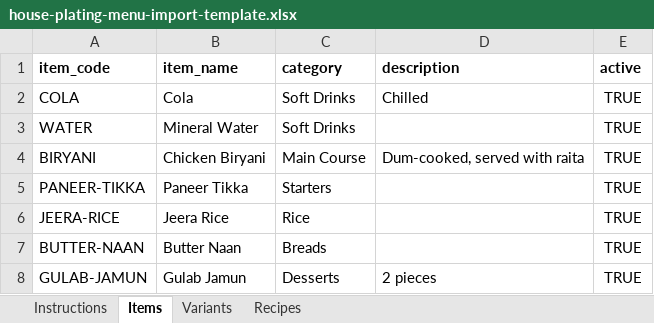
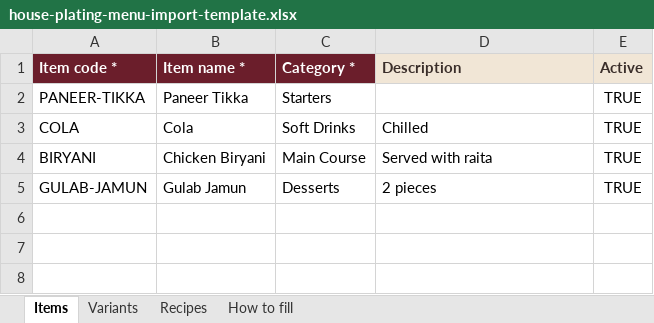
Before and after one commit to gagan-090/R.SaaS, an Excel workbook: docs/templates/house-plating-menu-import-template.xlsx, sheet Items, drawn as a sheet; values as stored, in another font and other column widths than the file's, no borders; removed rows and columns are numbered as before the commit, all else as after; the diff names each change by its address in the sheet, - before the commit and + after, or states it on an @@ line.

```diff
--- a/docs/templates/house-plating-menu-import-template.xlsx (sheet Items)
+++ b/docs/templates/house-plating-menu-import-template.xlsx (sheet Items)
-sheet tab: Instructions
+sheet tab: How to fill
-row 1: item_code | item_name | category | description | active
+row 1: Item code * | Item name * | Category * | Description | Active
@@ row 5 moved to row 2: PANEER-TIKKA @@
-row 3: WATER | Mineral Water | Soft Drinks |  | TRUE
-D4: Dum-cooked, served with raita
+D4: Served with raita
-row 6: JEERA-RICE | Jeera Rice | Rice |  | TRUE
-row 7: BUTTER-NAAN | Butter Naan | Breads |  | TRUE
```
Also changed, not shown: sheet Variants, sheet Recipes, docs/templates/house-plating-inventory-import-template.xlsx, 24 other files.
